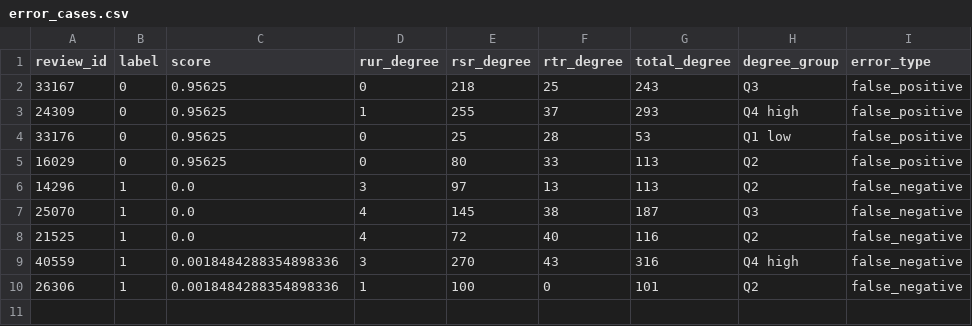
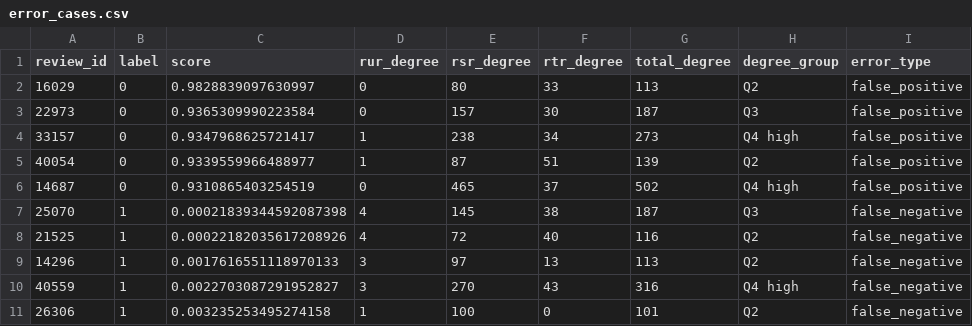
Before and after one commit to Yanrong-Wang/platform-abuse-detection-risk-strategy, a CSV file: reports/error_cases.csv, drawn as a sheet.

Commit message:
Improve risk score stability across reviewer scenarios

```diff
--- a/reports/error_cases.csv
+++ b/reports/error_cases.csv
@@ -1,10 +1,11 @@
 review_id,label,score,rur_degree,rsr_degree,rtr_degree,total_degree,degree_group,error_type
-33167,0,0.95625,0,218,25,243,Q3,false_positive
-24309,0,0.95625,1,255,37,293,Q4 high,false_positive
-33176,0,0.95625,0,25,28,53,Q1 low,false_positive
-16029,0,0.95625,0,80,33,113,Q2,false_positive
-14296,1,0.0,3,97,13,113,Q2,false_negative
-25070,1,0.0,4,145,38,187,Q3,false_negative
-21525,1,0.0,4,72,40,116,Q2,false_negative
-40559,1,0.0018484288354898336,3,270,43,316,Q4 high,false_negative
-26306,1,0.0018484288354898336,1,100,0,101,Q2,false_negative
+16029,0,0.9828839097630997,0,80,33,113,Q2,false_positive
+22973,0,0.9365309990223584,0,157,30,187,Q3,false_positive
+33157,0,0.9347968625721417,1,238,34,273,Q4 high,false_positive
+40054,0,0.9339559966488977,1,87,51,139,Q2,false_positive
+14687,0,0.9310865403254519,0,465,37,502,Q4 high,false_positive
+25070,1,0.00021839344592087398,4,145,38,187,Q3,false_negative
+21525,1,0.00022182035617208926,4,72,40,116,Q2,false_negative
+14296,1,0.0017616551118970133,3,97,13,113,Q2,false_negative
+40559,1,0.0022703087291952827,3,270,43,316,Q4 high,false_negative
+26306,1,0.003235253495274158,1,100,0,101,Q2,false_negative
```
Also changed, not shown: reports/error_by_degree.csv, reports/feature_importance.csv, 25 other files.
